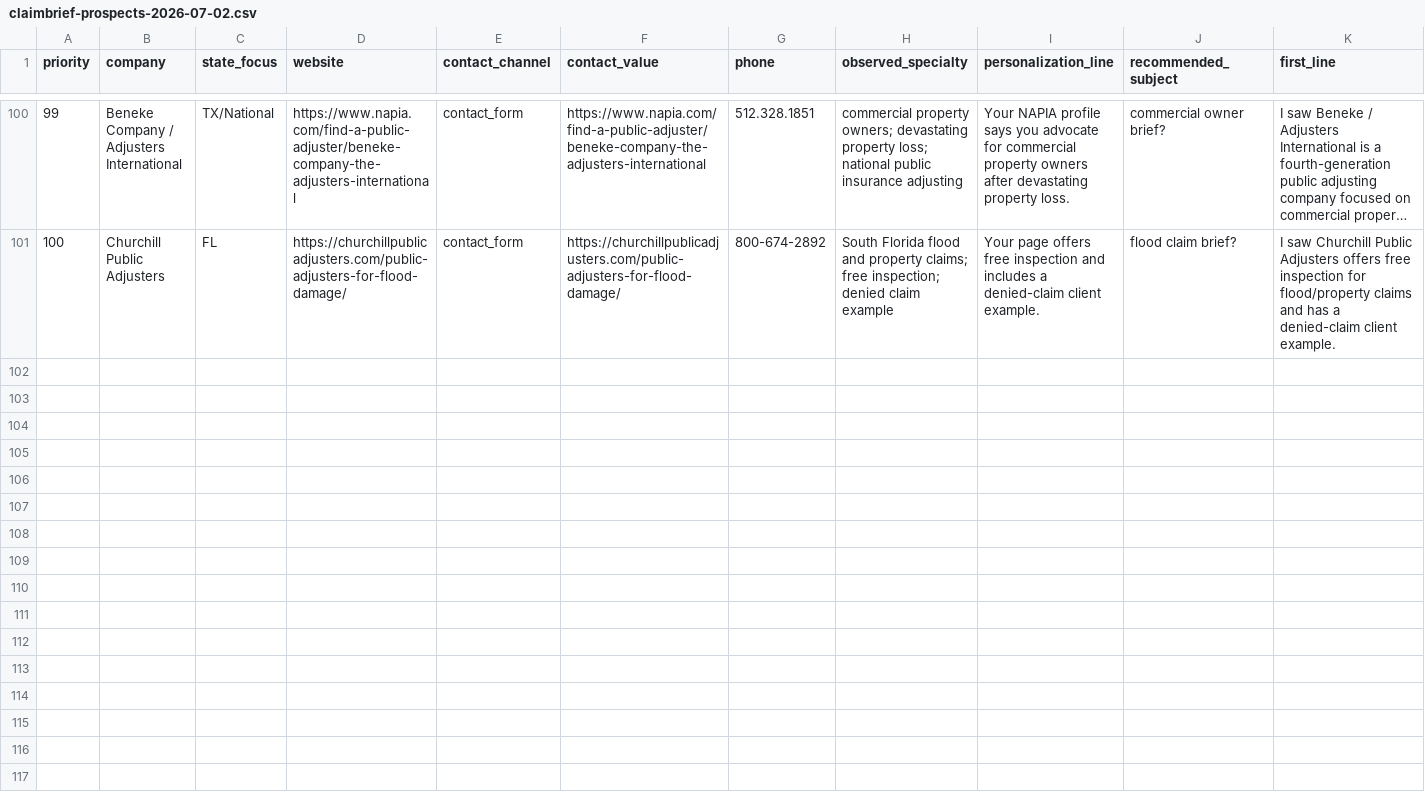
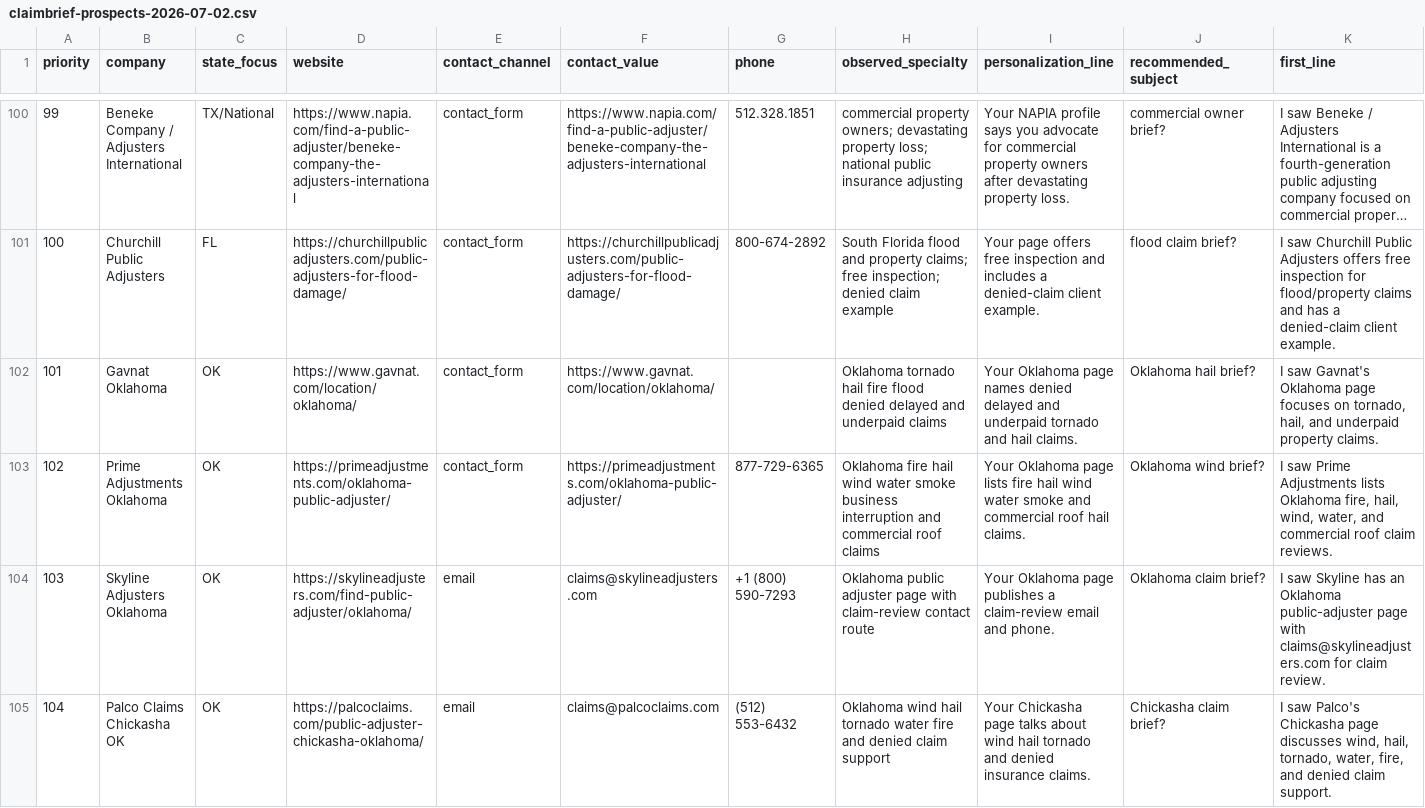
Before and after one commit to sandip-pathe/arin, a CSV file: docs/outreach/claimbrief-prospects-2026-07-02.csv, drawn as a sheet; only a part is shown, gaps mark what is left out; long unchanged cells end in …; rows hold the shown columns only; the diff covers the shown part only; the diff names each change by its address in the sheet, - before the commit and + after, or states it on an @@ line.

```diff
--- a/docs/outreach/claimbrief-prospects-2026-07-02.csv
+++ b/docs/outreach/claimbrief-prospects-2026-07-02.csv
+row 102: 101 | Gavnat Oklahoma | OK | https://www.gavnat.com/location/oklahoma/ | contact_form | https://www.gavnat.com/location/oklahoma/ |  | Oklahoma tornado hail fire flood denied delayed and underpaid claims | Your Oklahoma page names denied delayed and underpaid tornado and hail claims. | Oklahoma hail brief? | I saw Gavnat's Oklahoma page focuses on tornado, hail, and underpaid property claims.
+row 103: 102 | Prime Adjustments Oklahoma | OK | https://primeadjustments.com/oklahoma-public-adjuster/ | contact_form | https://primeadjustments.com/oklahoma-public-adjuster/ | 877-729-6365 | Oklahoma fire hail wind water smoke business interruption and commercial roof claims | Your Oklahoma page lists fire hail wind water smoke and commercial roof hail claims. | Oklahoma wind brief? | I saw Prime Adjustments lists Oklahoma fire, hail, wind, water, and commercial roof claim reviews.
+row 104: 103 | Skyline Adjusters Oklahoma | OK | https://skylineadjusters.com/find-public-adjuster/oklahoma/ | email | claims@skylineadjusters.com | +1 (800) 590-7293 | Oklahoma public adjuster page with claim-review contact route | Your Oklahoma page publishes a claim-review email and phone. | Oklahoma claim brief? | I saw Skyline has an Oklahoma public-adjuster page with claims@skylineadjusters.com for claim review.
+row 105: 104 | Palco Claims Chickasha OK | OK | https://palcoclaims.com/public-adjuster-chickasha-oklahoma/ | email | claims@palcoclaims.com | (512) 553-6432 | Oklahoma wind hail tornado water fire and denied claim support | Your Chickasha page talks about wind hail tornado and denied insurance claims. | Chickasha claim brief? | I saw Palco's Chickasha page discusses wind, hail, tornado, water, fire, and denied claim support.
```
Also changed, not shown: 4 added rows elsewhere in this file, docs/outreach/claimbrief-pipeline-tracker.csv, docs/outreach/generated/claimbrief-direct-email-mailmerge-2026-07-02.csv, 19 other files.
